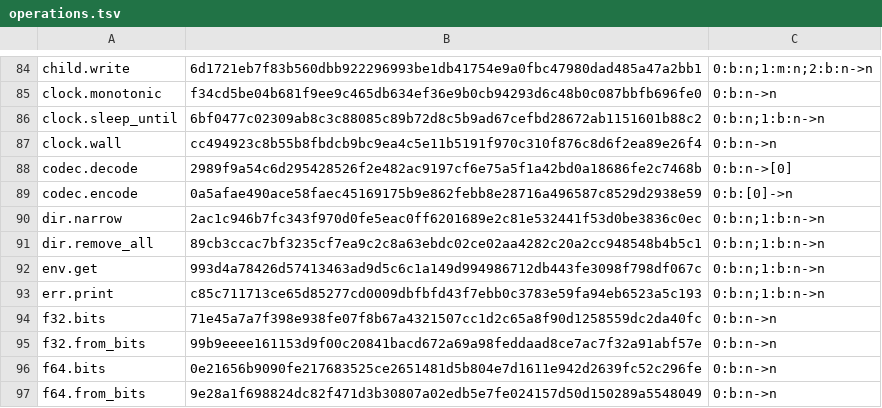
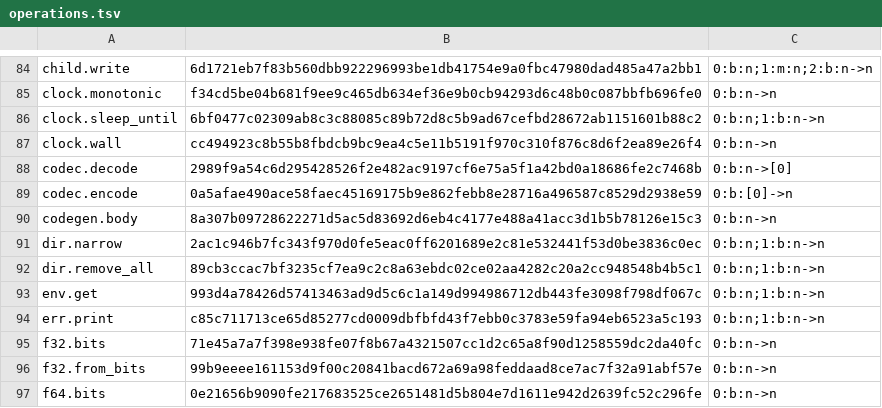
Before and after one commit to SamGalanakis/hirsel-lang, a TSV file: native-tests/library/operations.tsv, drawn as a sheet; only a part is shown, gaps mark what is left out; the shorter side is filled out with more unchanged rows; the diff names each change by its address in the sheet, - before the commit and + after, or states it on an @@ line.

Commit message:
Run-time code never holds a TypeShape or Body, so non-generic compile-time-only definitions are left out of native input, and core gains the compile-time Body[F] type with codegen.body.

```diff
--- a/native-tests/library/operations.tsv
+++ b/native-tests/library/operations.tsv
+row 90: codegen.body | 8a307b09728622271d5ac5d83692d6eb4c4177e488a41acc3d1b5b78126e15c3 | 0:b:n->n
```
Also changed, not shown: 20 other files.
